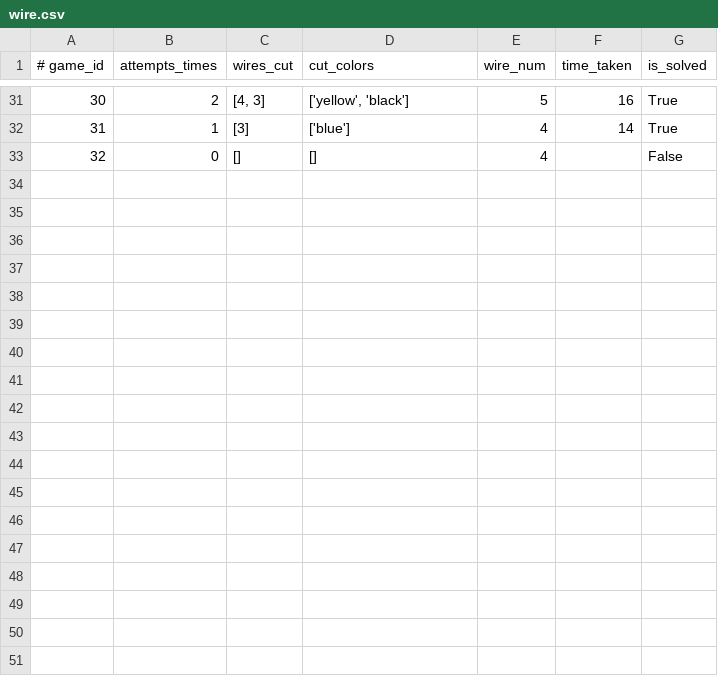
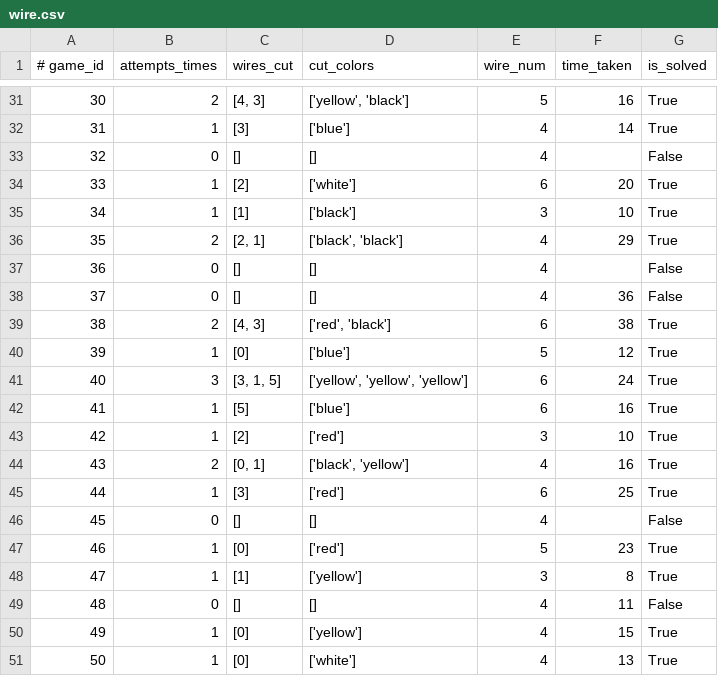
Before and after one commit to natawipa/i-am-eod, a CSV file: logs/wire.csv, drawn as a sheet; only a part is shown, gaps mark what is left out.

```diff
--- a/logs/wire.csv
+++ b/logs/wire.csv
@@ -33 +33,19 @@
 32,0,[],[],4,,False
+33,1,[2],['white'],6,20,True
+34,1,[1],['black'],3,10,True
+35,2,"[2, 1]","['black', 'black']",4,29,True
+36,0,[],[],4,,False
+37,0,[],[],4,36,False
+38,2,"[4, 3]","['red', 'black']",6,38,True
+39,1,[0],['blue'],5,12,True
+40,3,"[3, 1, 5]","['yellow', 'yellow', 'yellow']",6,24,True
+41,1,[5],['blue'],6,16,True
+42,1,[2],['red'],3,10,True
+43,2,"[0, 1]","['black', 'yellow']",4,16,True
+44,1,[3],['red'],6,25,True
+45,0,[],[],4,,False
+46,1,[0],['red'],5,23,True
+47,1,[1],['yellow'],3,8,True
+48,0,[],[],4,11,False
+49,1,[0],['yellow'],4,15,True
+50,1,[0],['white'],4,13,True
```
Also changed, not shown: logs/game.csv, logs/password.csv, 1 other file.
